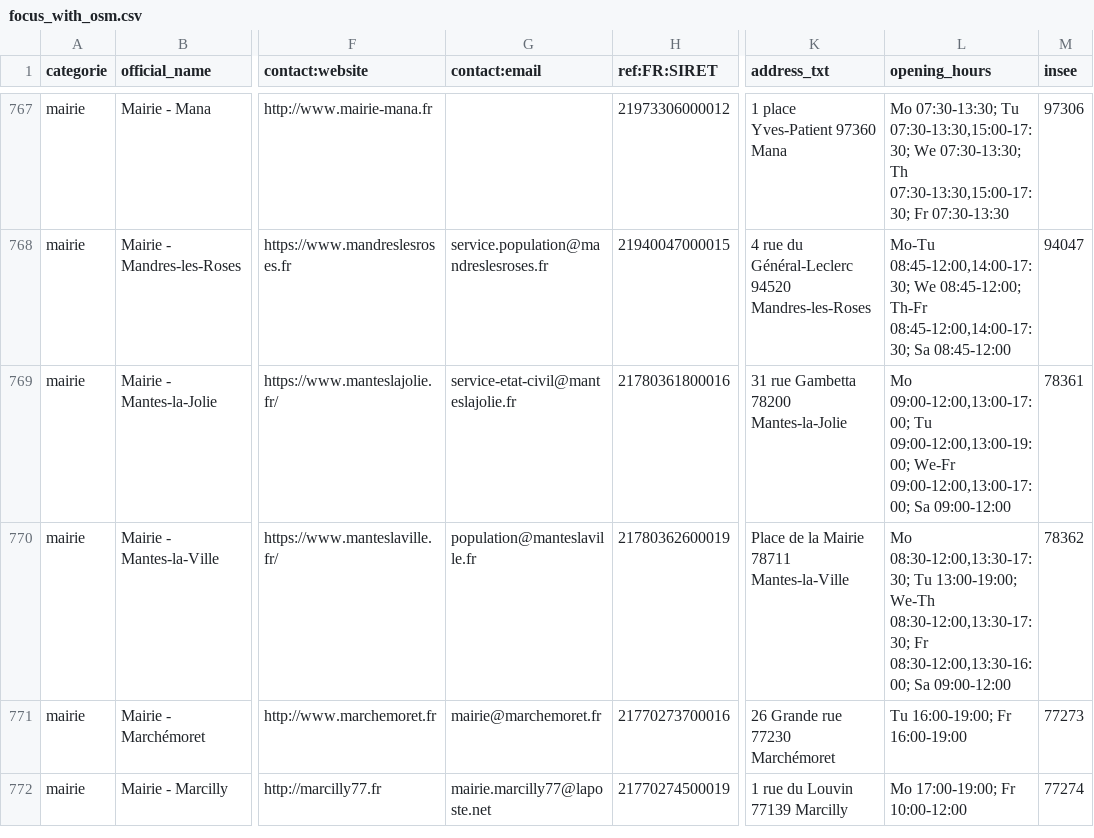
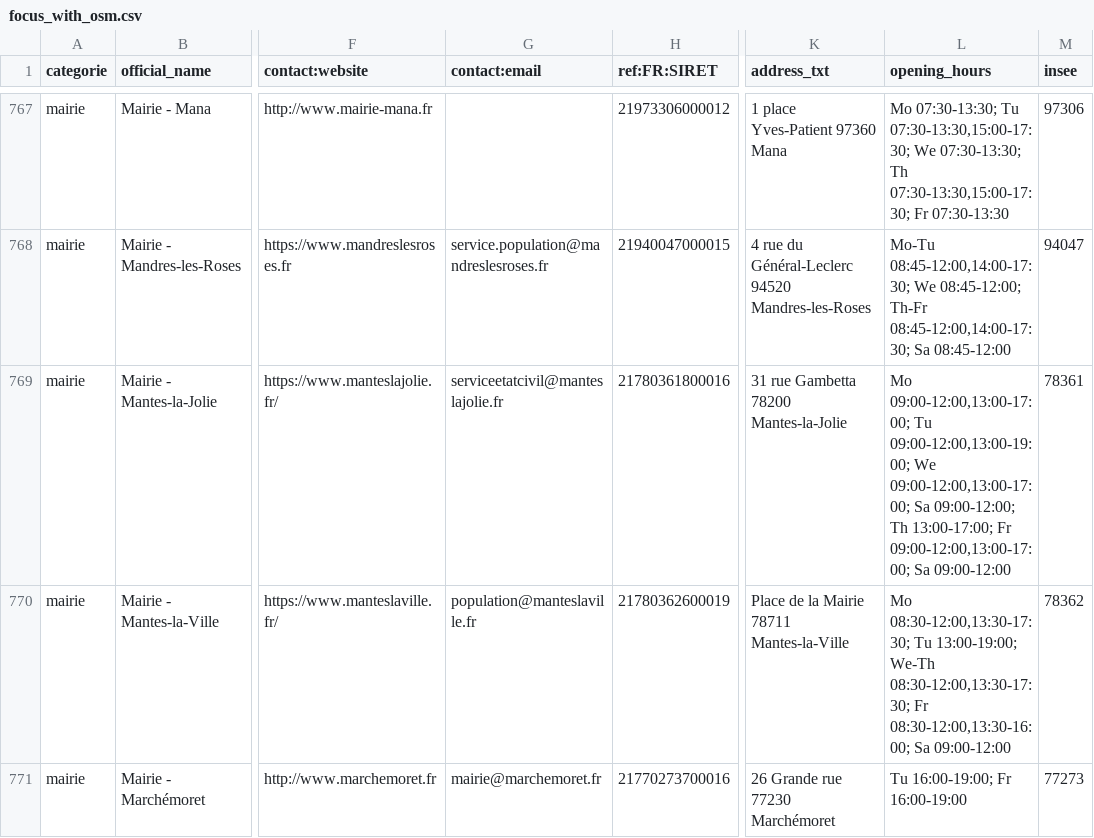
Before and after one commit to nlehuby/sepuqu, a CSV file: focus_with_osm.csv, drawn as a sheet; only a part is shown, gaps mark what is left out; the shorter side is filled out with more unchanged rows; the diff names each change by its address in the sheet, - before the commit and + after, or states it on an @@ line.

Commit message:
deploy: 581f0d48e6baaea52d729cb4c0b6f5cbfaf8f0cb

```diff
--- a/focus_with_osm.csv
+++ b/focus_with_osm.csv
-G769 (contact:email): service-etat-civil@manteslajolie.fr
+G769 (contact:email): serviceetatcivil@manteslajolie.fr
-L769 (opening_hours): …Tu 09:00-12:00,13:00-19:00; We-Fr 09:00-12:00,13:00-17:00; Sa…
+L769 (opening_hours): …Tu 09:00-12:00,13:00-19:00; We 09:00-12:00,13:00-17:00; Sa 09:00-12:00; Th 13:00-17:00; Fr 09:00-12:00,13:00-17:00; Sa…
```
